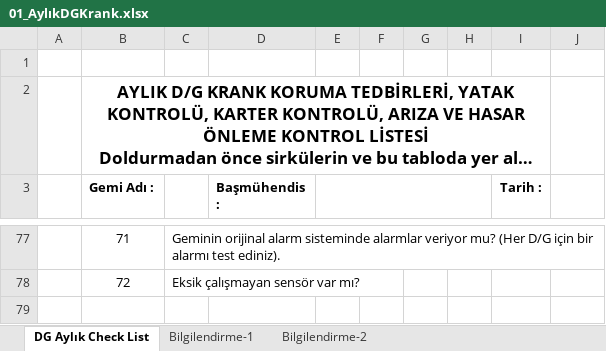
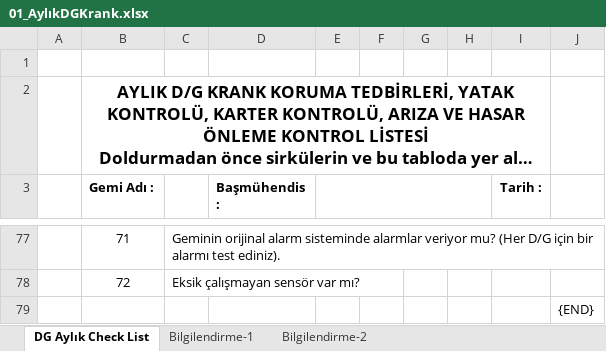
Before and after one commit to serdardal/telerikUI, an Excel workbook: WebApplication1/Forms/01_AylıkDGKrank.xlsx, sheet DG Aylık Check List, drawn as a sheet; only a part is shown, gaps mark what is left out; long unchanged cells end in …; values as stored, in another font and other column widths than the file's, no borders; the diff names each change by its address in the sheet, - before the commit and + after, or states it on an @@ line.

```diff
--- a/WebApplication1/Forms/01_AylıkDGKrank.xlsx (sheet DG Aylık Check List)
+++ b/WebApplication1/Forms/01_AylıkDGKrank.xlsx (sheet DG Aylık Check List)
+row 79:  |  |  |  |  |  |  |  |  | {END}
```
Also changed, not shown: sheet Bilgilendirme-2, sheet Bilgilendirme-1, WebApplication1/Forms/02_bloksaplamaları.xlsx, WebApplication1/Forms/03_EgzozValf.xlsx, 5 other files.
